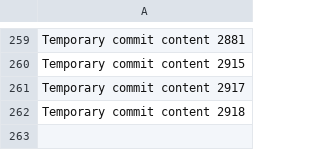
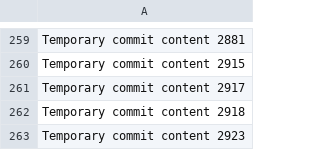
Before and after one commit to LagosStreet/globe, a CSV file: ghjf/data.csv, drawn as a sheet; only a part is shown, gaps mark what is left out; the diff names each change by its address in the sheet, - before the commit and + after, or states it on an @@ line.

```diff
--- a/ghjf/data.csv
+++ b/ghjf/data.csv
+row 263: Temporary commit content 2923
```
